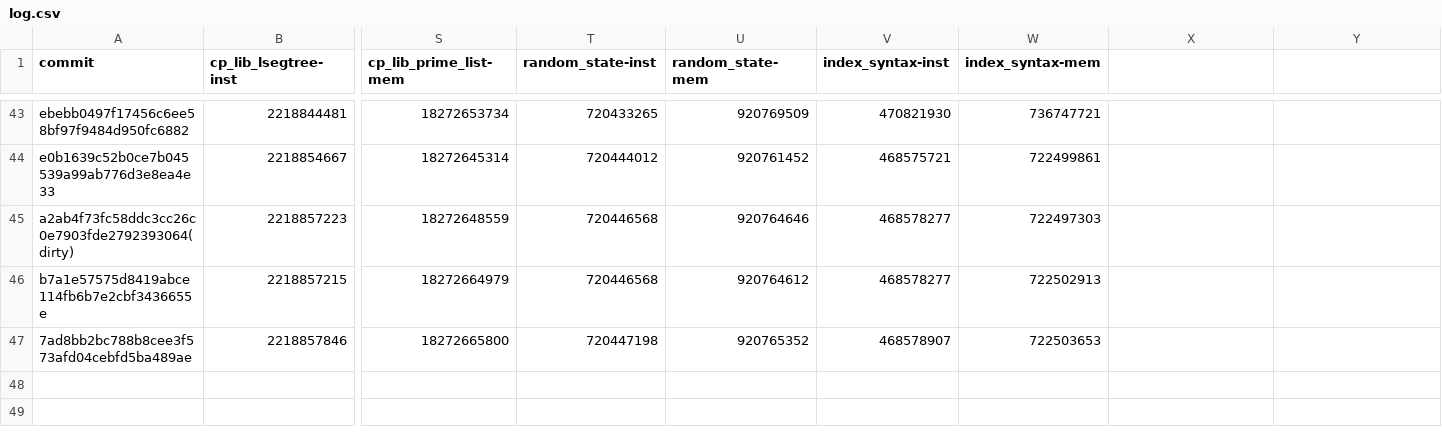
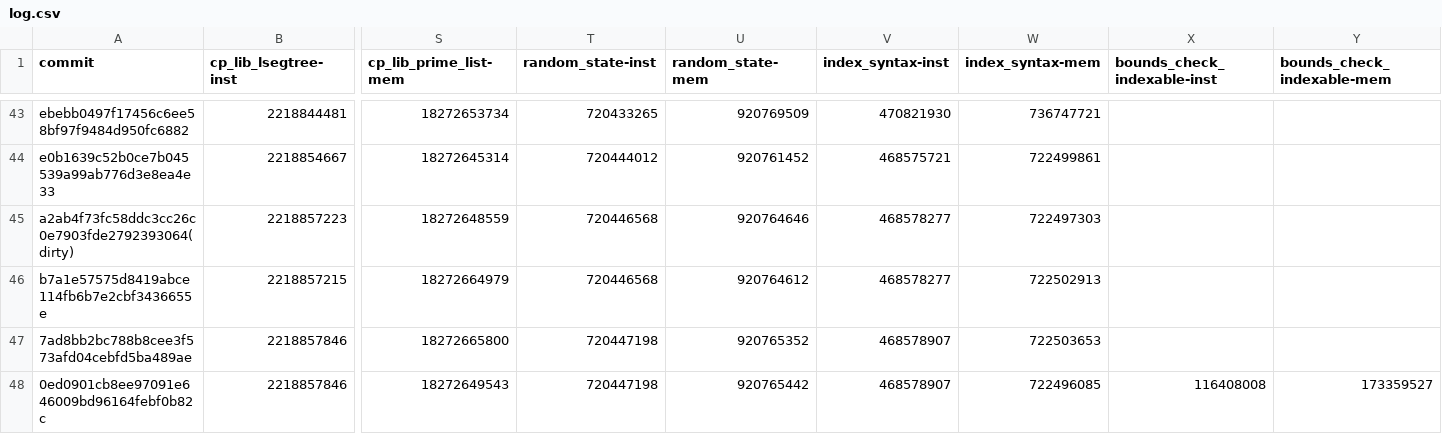
Before and after one commit to tttmmmyyyy/fixlang, a CSV file: benchmark/speedtest/log.csv, drawn as a sheet; only a part is shown, gaps mark what is left out; rows hold the shown columns only; the diff names each change by its address in the sheet, - before the commit and + after, or states it on an @@ line.

Commit message:
Update speedtest log and graph with bounds_check_indexable results

```diff
--- a/benchmark/speedtest/log.csv
+++ b/benchmark/speedtest/log.csv
-X1: (empty)
+X1: bounds_check_indexable-inst
-Y1: (empty)
+Y1: bounds_check_indexable-mem
+row 48: 0ed0901cb8ee97091e646009bd96164febf0b82c | 2218857846 | 18272649543 | 720447198 | 920765442 | 468578907 | 722496085 | 116408008 | 173359527
```
Also changed, not shown: 1 other file.
